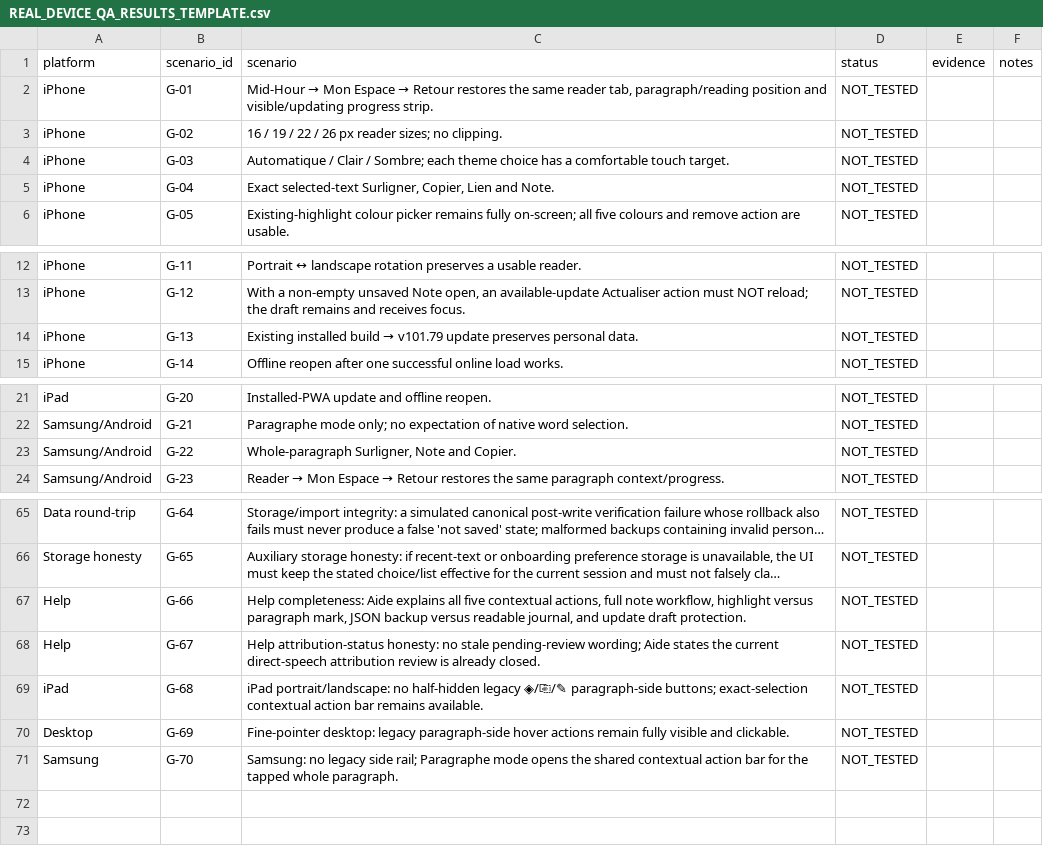
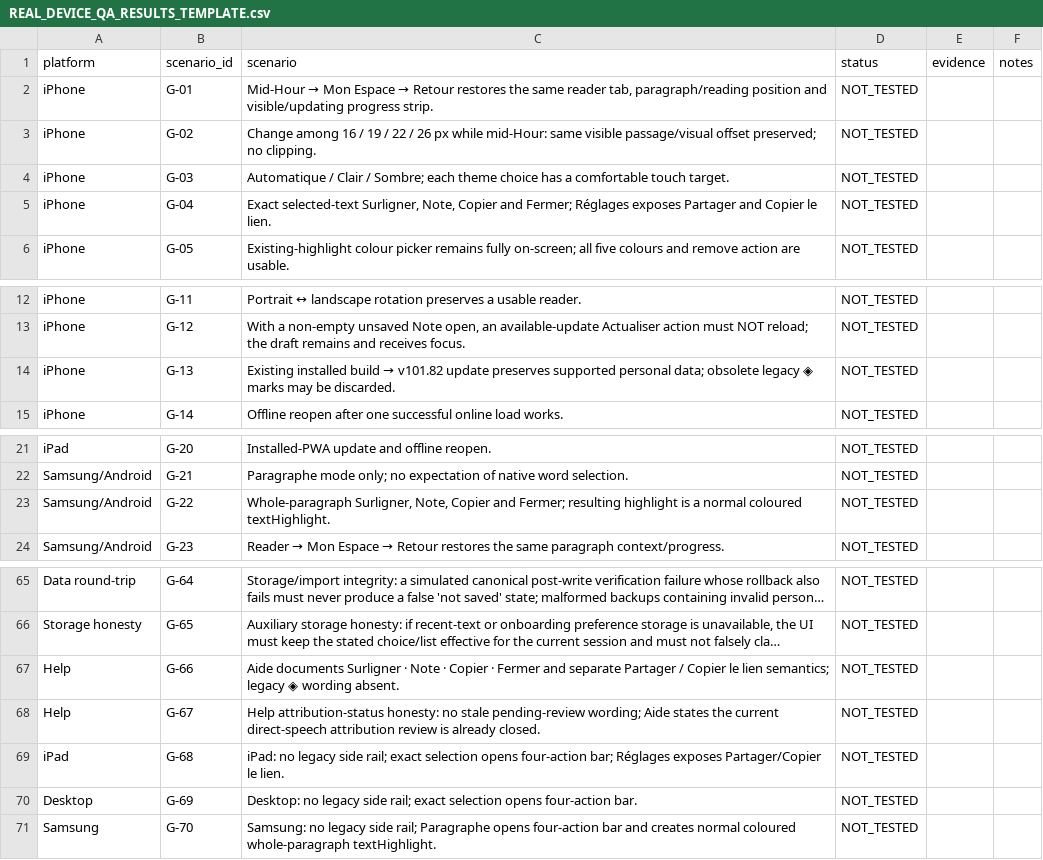
Before and after one commit to louisriv26/Les-24-Heures-de-la-Passion, a CSV file: REAL_DEVICE_QA_RESULTS_TEMPLATE.csv, drawn as a sheet; only a part is shown, gaps mark what is left out; long unchanged cells end in …; the diff covers the shown part only; the diff names each change by its address in the sheet, - before the commit and + after, or states it on an @@ line.

```diff
--- a/REAL_DEVICE_QA_RESULTS_TEMPLATE.csv
+++ b/REAL_DEVICE_QA_RESULTS_TEMPLATE.csv
-C3 (scenario): 16 / 19 / 22 / 26 px reader sizes; no clipping.
+C3 (scenario): Change among 16 / 19 / 22 / 26 px while mid-Hour: same visible passage/visual offset preserved; no clipping.
-C5 (scenario): …selected-text Surligner, Copier, Lien and Note.
+C5 (scenario): …selected-text Surligner, Note, Copier and Fermer; Réglages exposes Partager and Copier le lien.
@@ C14 (scenario): …build → v101.79 update preserves personal data. → …build → v101.82 update preserves supported personal data; obsolete legacy ◈ marks may be discarded. @@
-C23 (scenario): Whole-paragraph Surligner, Note and Copier.
+C23 (scenario): Whole-paragraph Surligner, Note, Copier and Fermer; resulting highlight is a normal coloured textHighlight.
-C67 (scenario): Help completeness: Aide explains all five contextual actions, full note workflow, highlight versus paragraph mark, JSON backup versus readable journal, and update draft protection.
+C67 (scenario): Aide documents Surligner · Note · Copier · Fermer and separate Partager / Copier le lien semantics; legacy ◈ wording absent.
-C69 (scenario): iPad portrait/landscape: no half-hidden legacy ◈/⎘/✎ paragraph-side buttons; exact-selection contextual action bar remains available.
+C69 (scenario): iPad: no legacy side rail; exact selection opens four-action bar; Réglages exposes Partager/Copier le lien.
-C70 (scenario): Fine-pointer desktop: legacy paragraph-side hover actions remain fully visible and clickable.
+C70 (scenario): Desktop: no legacy side rail; exact selection opens four-action bar.
-C71 (scenario): …rail; Paragraphe mode opens the shared contextual action bar for the tapped whole paragraph.
+C71 (scenario): …rail; Paragraphe opens four-action bar and creates normal coloured whole-paragraph textHighlight.
```
Also changed, not shown: 15 edited cells elsewhere in this file, 7 other files.
